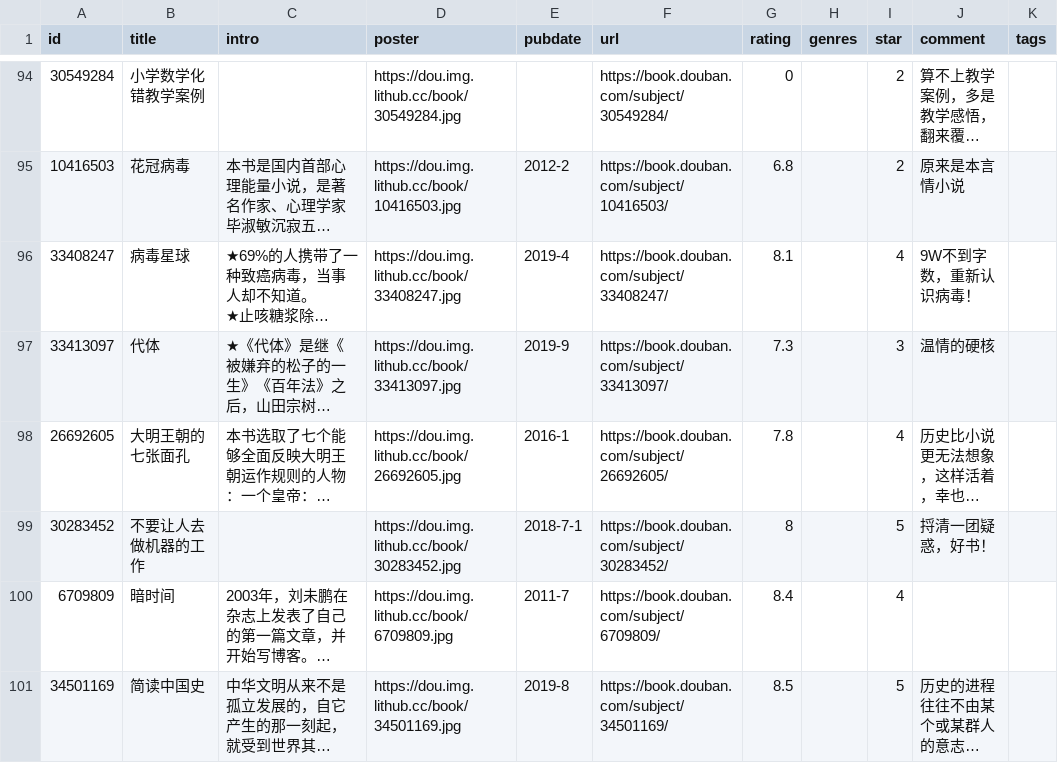
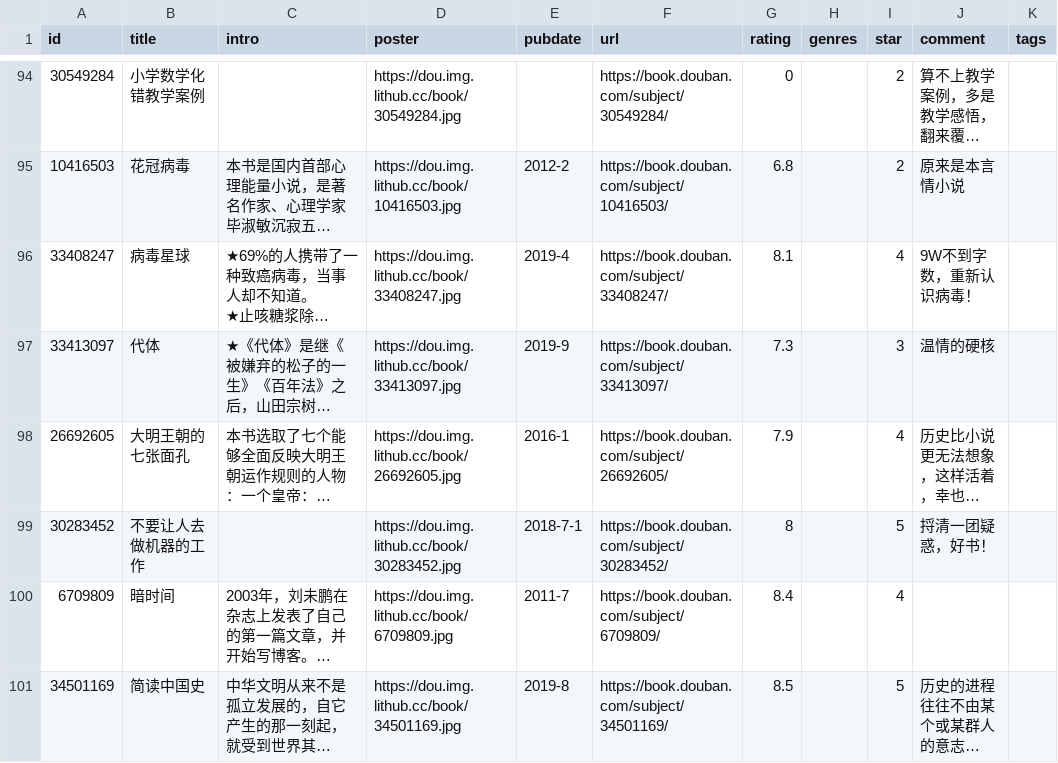
Before and after one commit to jamxe/immmmm, a CSV file: data/douban/book.csv, drawn as a sheet; only a part is shown, gaps mark what is left out; long unchanged cells end in …; the diff covers the shown part only; the diff names each change by its address in the sheet, - before the commit and + after, or states it on an @@ line.

```diff
--- a/data/douban/book.csv
+++ b/data/douban/book.csv
-G98 (rating): 7.8
+G98 (rating): 7.9
```
Also changed, not shown: 6 edited cells elsewhere in this file.
